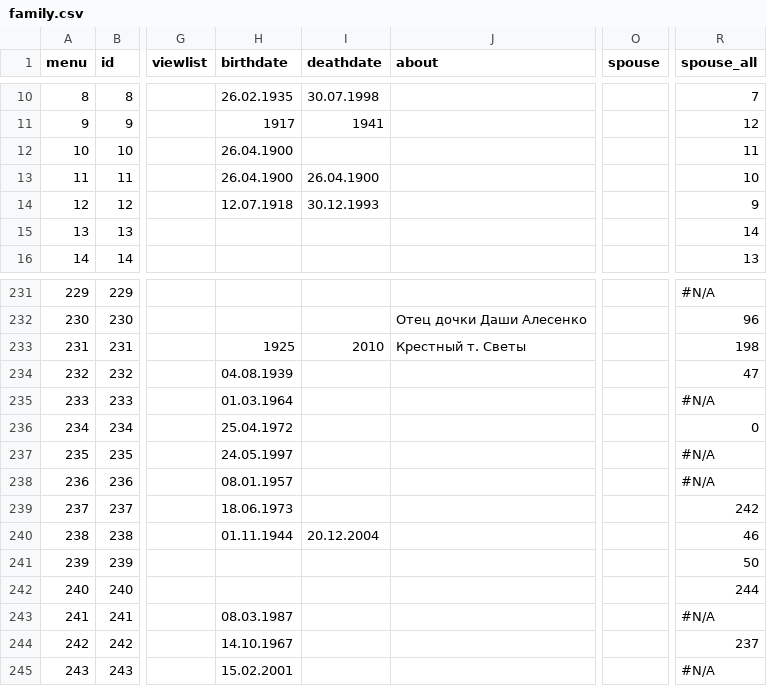
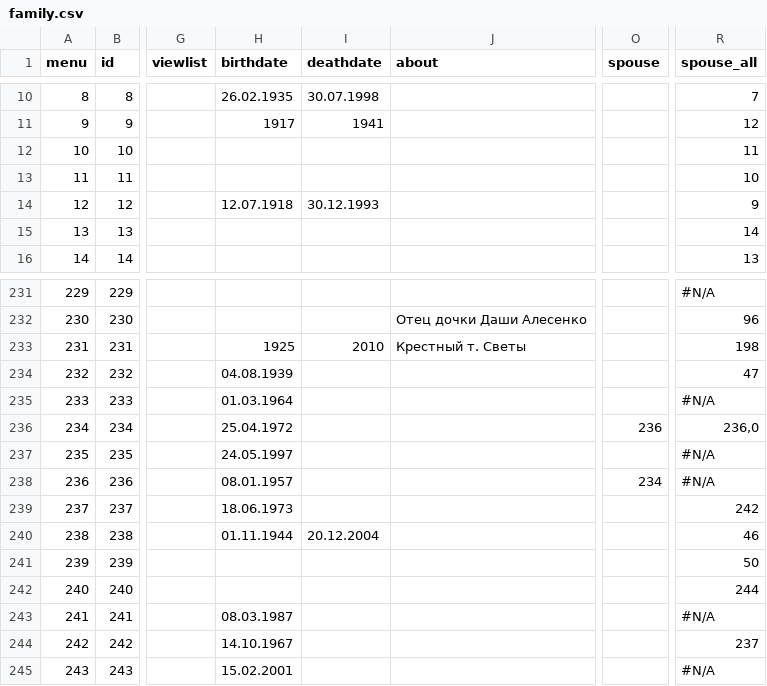
Before and after one commit to Itzamna/family, a CSV file: _data/family.csv, drawn as a sheet; only a part is shown, gaps mark what is left out; the diff names each change by its address in the sheet, - before the commit and + after, or states it on an @@ line.

```diff
--- a/_data/family.csv
+++ b/_data/family.csv
-H12:H13 (birthdate): 26.04.1900
+H12:H13 (birthdate): (empty)
-I13 (deathdate): 26.04.1900
+I13 (deathdate): (empty)
-O236 (spouse): (empty)
+O236 (spouse): 236
-R236 (spouse_all): 0
+R236 (spouse_all): 236,0
-O238 (spouse): (empty)
+O238 (spouse): 234
```
Also changed, not shown: 1 other file.
